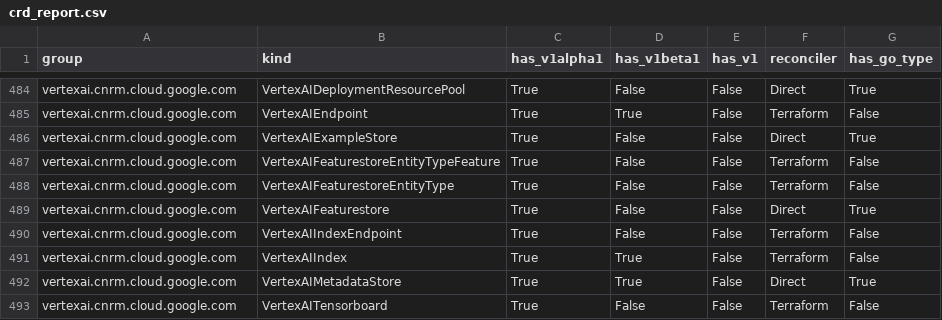
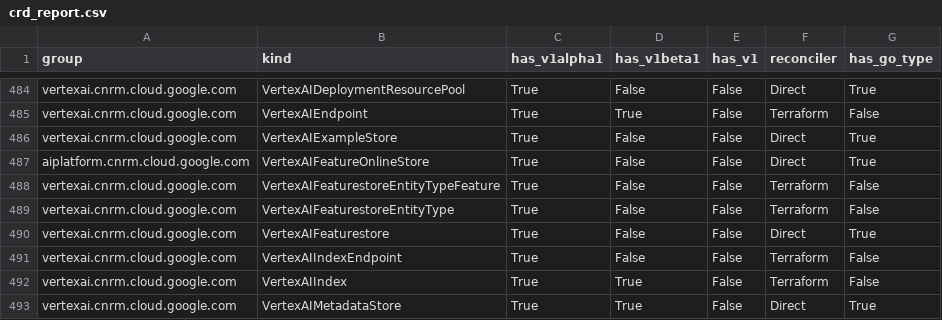
Before and after one commit to GoogleCloudPlatform/k8s-config-connector, a CSV file: docs/reports/crd_report.csv, drawn as a sheet; only a part is shown, gaps mark what is left out; the shorter side is filled out with more unchanged rows; the diff names each change by its address in the sheet, - before the commit and + after, or states it on an @@ line.

Commit message:
chore: Update CRD reports and journal
Run 'make generate' to fix out-of-date generated CRD report files.
Also add journal entry for kcc-direct-resource-scaffolder.

```diff
--- a/docs/reports/crd_report.csv
+++ b/docs/reports/crd_report.csv
+row 487: aiplatform.cnrm.cloud.google.com | VertexAIFeatureOnlineStore | True | False | False | Direct | True
```
Also changed, not shown: 2 other files.
